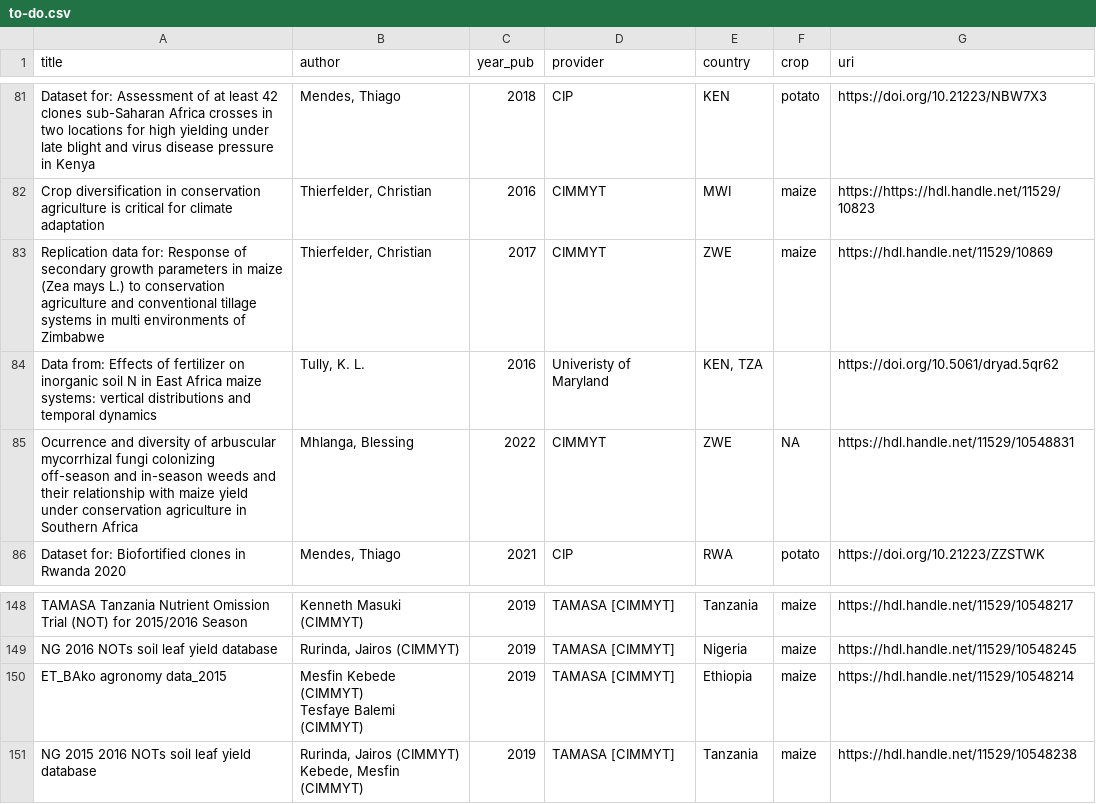
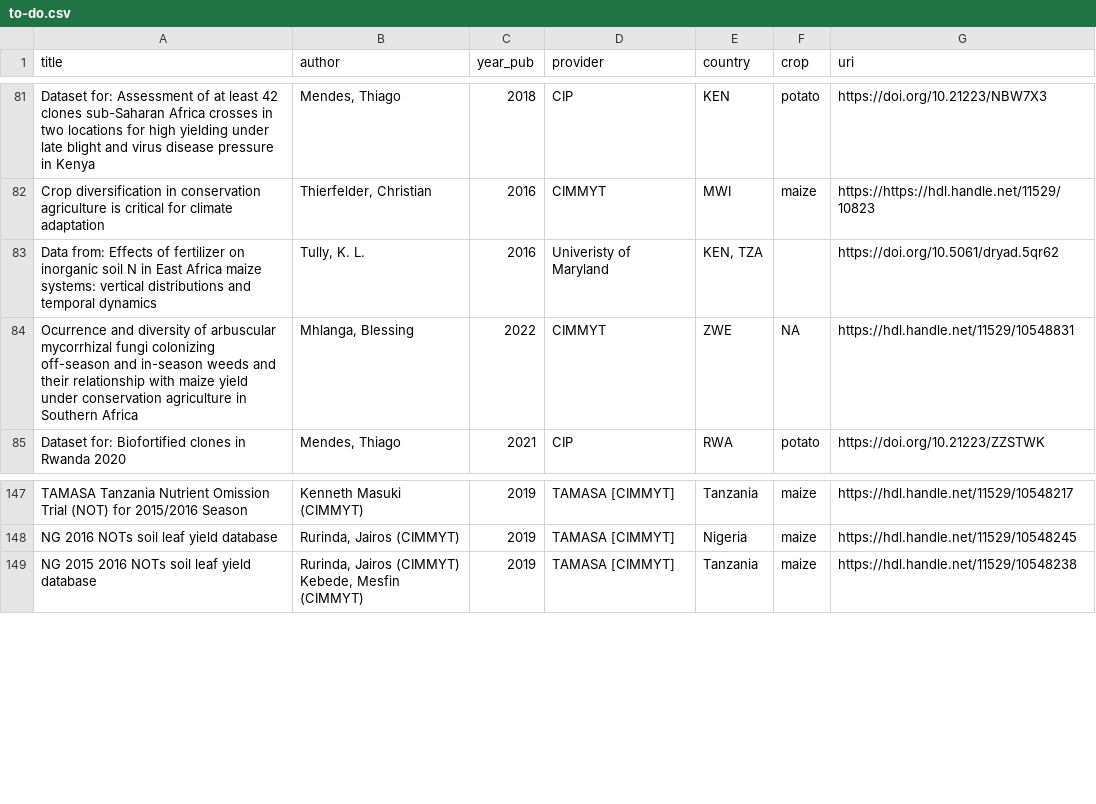
Before and after one commit to reagro/carob, a CSV file: todo/to-do.csv, drawn as a sheet; only a part is shown, gaps mark what is left out; ↵ is a line break in a cell; the diff names each change by its address in the sheet, - before the commit and + after, or states it on an @@ line.

```diff
--- a/todo/to-do.csv
+++ b/todo/to-do.csv
-row 83: Replication data for: Response of secondary growth parameters in maize (Zea mays L.) to conservation agriculture and conventional tillage systems in multi environments of Zimbabwe | Thierfelder, Christian | 2017 | CIMMYT | ZWE | maize | https://hdl.handle.net/11529/10869
-row 150: ET_BAko agronomy data_2015 | Mesfin Kebede (CIMMYT) ↵ Tesfaye Balemi (CIMMYT) | 2019 | TAMASA [CIMMYT] | Ethiopia | maize | https://hdl.handle.net/11529/10548214
```
Also changed, not shown: 1 other file.
